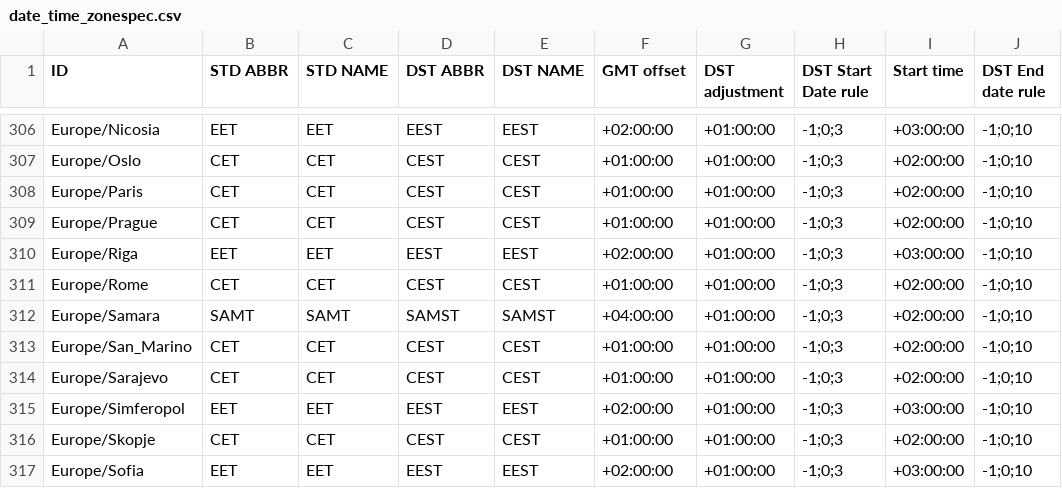
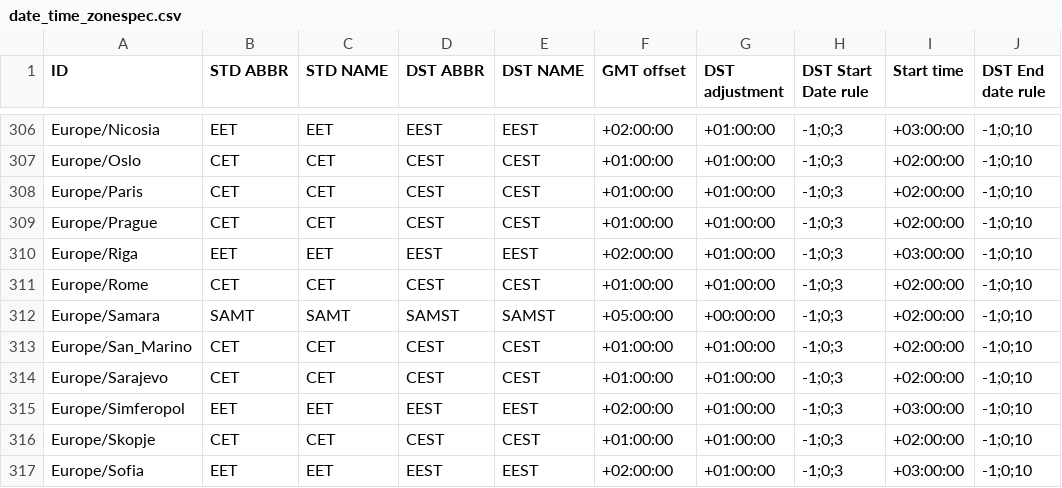
Before and after one commit to deyoz/astra, a CSV file: src/date_time_zonespec.csv, drawn as a sheet; only a part is shown, gaps mark what is left out; the diff covers the shown part only; the diff names each change by its address in the sheet, - before the commit and + after, or states it on an @@ line.

```diff
--- a/src/date_time_zonespec.csv
+++ b/src/date_time_zonespec.csv
-F312 (GMT offset): +04:00:00
+F312 (GMT offset): +05:00:00
-G312 (DST adjustment): +01:00:00
+G312 (DST adjustment): +00:00:00
```
Also changed, not shown: 48 edited cells elsewhere in this file.
